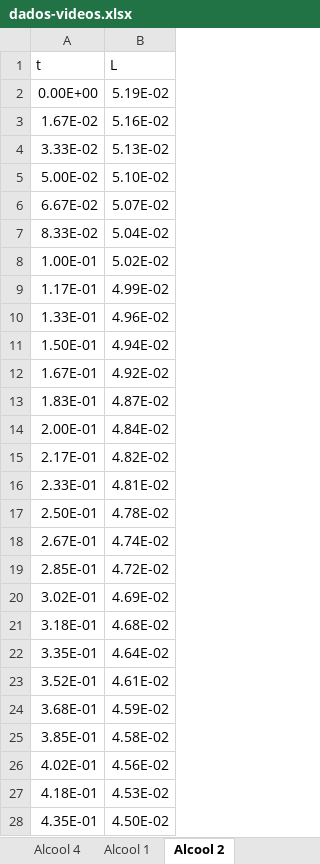
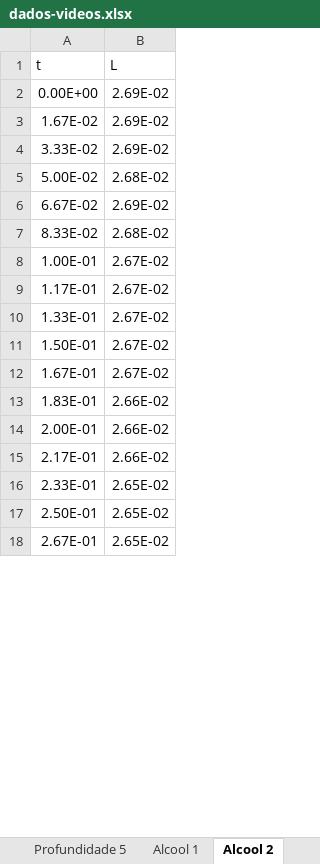
Before and after one commit to GNeulaender/cheerios-effect-dash, an Excel workbook: data/dados-videos.xlsx, sheet Alcool 2, drawn as a sheet; only a part is shown; values as stored, in another font and other column widths than the file's, no borders; removed rows and columns are numbered as before the commit, all else as after; the diff covers the shown part only; the diff names each change by its address in the sheet, - before the commit and + after, or states it on an @@ line.

```diff
--- a/data/dados-videos.xlsx (sheet Alcool 2)
+++ b/data/dados-videos.xlsx (sheet Alcool 2)
+sheet tab: Profundidade 5
-B2 (L): 5.19E-02
+B2 (L): 2.69E-02
-B3 (L): 5.16E-02
+B3 (L): 2.69E-02
-B4 (L): 5.13E-02
+B4 (L): 2.69E-02
-B5 (L): 5.10E-02
+B5 (L): 2.68E-02
-B6 (L): 5.07E-02
+B6 (L): 2.69E-02
-B7 (L): 5.04E-02
+B7 (L): 2.68E-02
-B8 (L): 5.02E-02
+B8 (L): 2.67E-02
-B9 (L): 4.99E-02
+B9 (L): 2.67E-02
-B10 (L): 4.96E-02
+B10 (L): 2.67E-02
-B11 (L): 4.94E-02
+B11 (L): 2.67E-02
-B12 (L): 4.92E-02
+B12 (L): 2.67E-02
-B13 (L): 4.87E-02
+B13 (L): 2.66E-02
-B14 (L): 4.84E-02
+B14 (L): 2.66E-02
-B15 (L): 4.82E-02
+B15 (L): 2.66E-02
-B16 (L): 4.81E-02
+B16 (L): 2.65E-02
-B17 (L): 4.78E-02
+B17 (L): 2.65E-02
-B18 (L): 4.74E-02
+B18 (L): 2.65E-02
-row 19: 2.85E-01 | 4.72E-02
-row 20: 3.02E-01 | 4.69E-02
-row 21: 3.18E-01 | 4.68E-02
-row 22: 3.35E-01 | 4.64E-02
-row 23: 3.52E-01 | 4.61E-02
-row 24: 3.68E-01 | 4.59E-02
-row 25: 3.85E-01 | 4.58E-02
-row 26: 4.02E-01 | 4.56E-02
-row 27: 4.18E-01 | 4.53E-02
-row 28: 4.35E-01 | 4.50E-02
```
Also changed, not shown: 45 added rows, 134 removed rows and 84 edited cells elsewhere in this sheet, sheet Alcool 3, sheet Lantejoulas 3, sheet Lantejoulas 5, sheet Alcool 4, sheet Alcool 1, sheet Profundidade 3, 2 more sheets, other sheet tabs, 4 other files.
